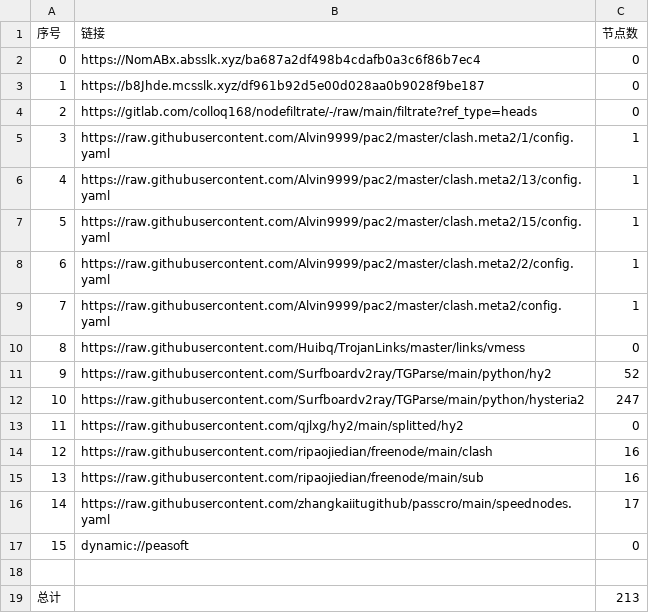
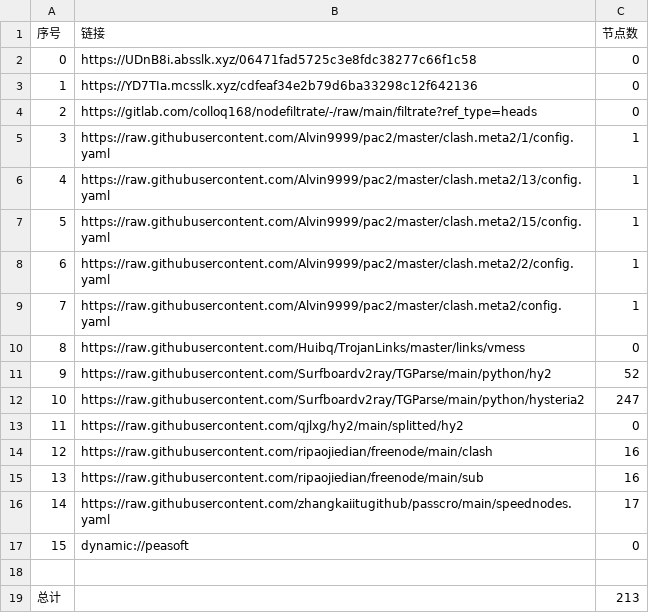
Before and after one commit to aqswaqsw/-dl, a CSV file: list_result.csv, drawn as a sheet.

```diff
--- a/list_result.csv
+++ b/list_result.csv
@@ -1,4 +1,4 @@
 序号,链接,节点数
-0,https://NomABx.absslk.xyz/ba687a2df498b4cdafb0a3c6f86b7ec4,0
-1,https://b8Jhde.mcsslk.xyz/df961b92d5e00d028aa0b9028f9be187,0
+0,https://UDnB8i.absslk.xyz/06471fad5725c3e8fdc38277c66f1c58,0
+1,https://YD7TIa.mcsslk.xyz/cdfeaf34e2b79d6ba33298c12f642136,0
 2,https://gitlab.com/colloq168/nodefiltrate/-/raw/main/filtrate?ref_type=heads,0
```
Also changed, not shown: 5 other files.
